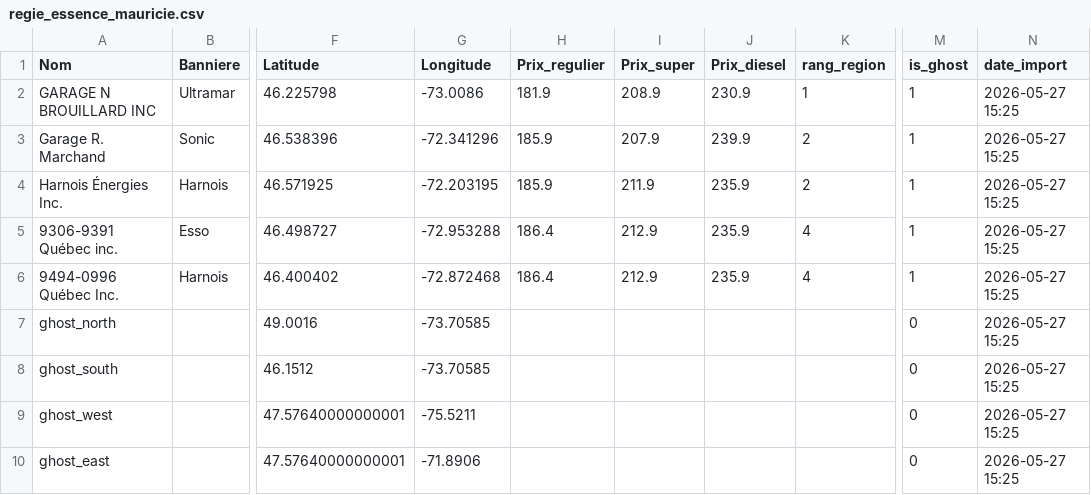
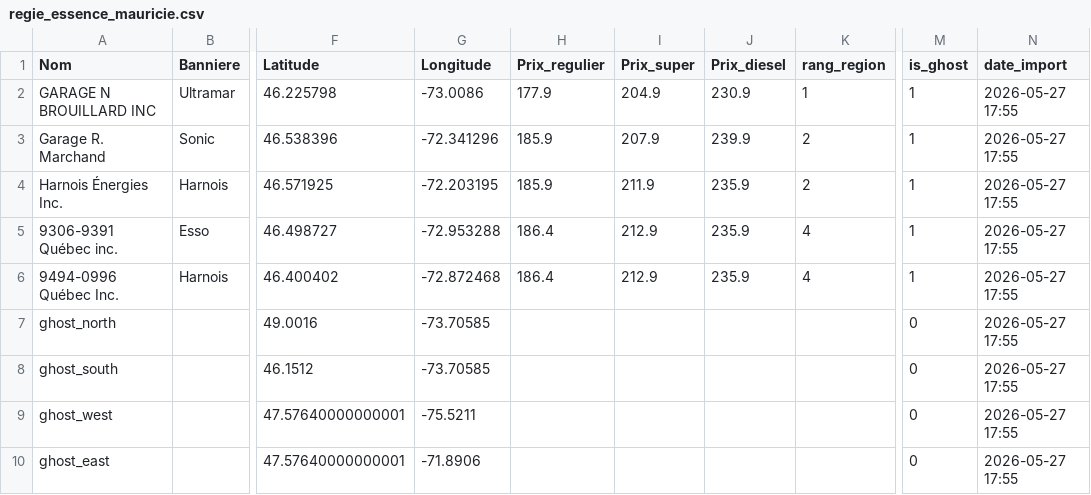
Before and after one commit to emclavel/regie-essence-quebec-data, a CSV file: data/regie_essence_mauricie.csv, drawn as a sheet; only a part is shown, gaps mark what is left out; the diff names each change by its address in the sheet, - before the commit and + after, or states it on an @@ line.

```diff
--- a/data/regie_essence_mauricie.csv
+++ b/data/regie_essence_mauricie.csv
-H2 (Prix_regulier): 181.9
+H2 (Prix_regulier): 177.9
-I2 (Prix_super): 208.9
+I2 (Prix_super): 204.9
-N2:N10 (date_import): 2026-05-27 15:25
+N2:N10 (date_import): 2026-05-27 17:55
```
Also changed, not shown: data/regie_essence_estrie.csv, data/regie_essence_grand_montreal.csv, 3 other files.
